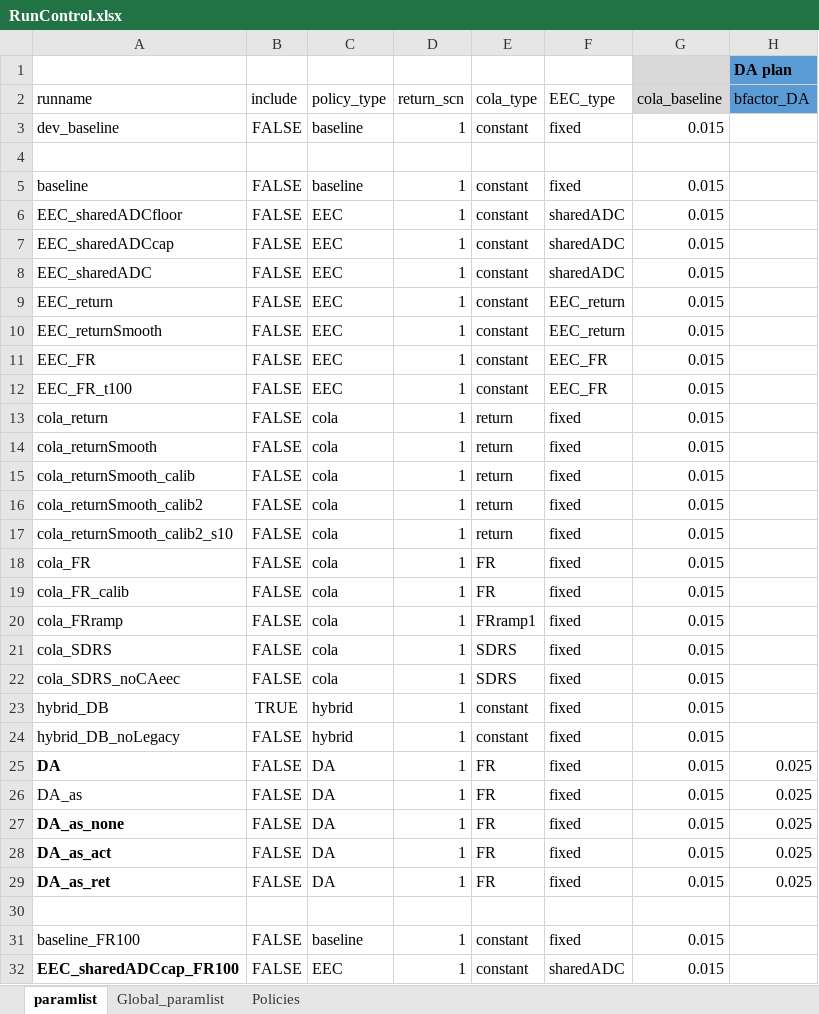
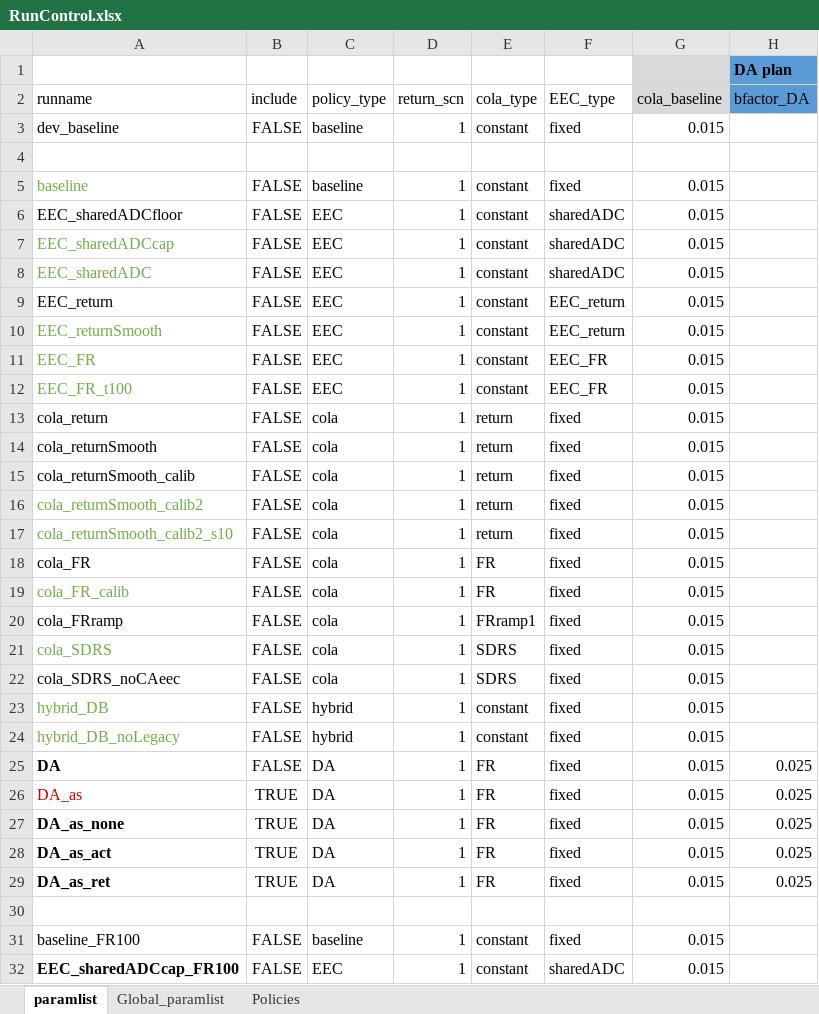
Before and after one commit to yimengyin16/PenSim_riskSharing, an Excel workbook: RunControl.xlsx, sheet paramlist, drawn as a sheet; only a part is shown; values as stored, in another font and other column widths than the file's, no borders; the diff covers the shown part only; the diff names each change by its address in the sheet, - before the commit and + after, or states it on an @@ line.

```diff
--- a/RunControl.xlsx (sheet paramlist)
+++ b/RunControl.xlsx (sheet paramlist)
-A5 text colour: black
+A5 text colour: #70AD47
-A7:A8 text colour: black
+A7:A8 text colour: #70AD47
-A10:A12 text colour: black
+A10:A12 text colour: #70AD47
-A16:A17 text colour: black
+A16:A17 text colour: #70AD47
-A19 text colour: black
+A19 text colour: #70AD47
-A21 text colour: black
+A21 text colour: #70AD47
-A23:A24 text colour: black
+A23:A24 text colour: #70AD47
-B23 (include): TRUE
+B23 (include): FALSE
-A26 text colour: black
+A26 text colour: #C00000
-B26:B29 (include): FALSE
+B26:B29 (include): TRUE
```
Also changed, not shown: cell formats elsewhere in this sheet, sheet Global_paramlist, Analysis/figTbl_guidebook/tbl_pvERC.xlsx, 9 other files.
